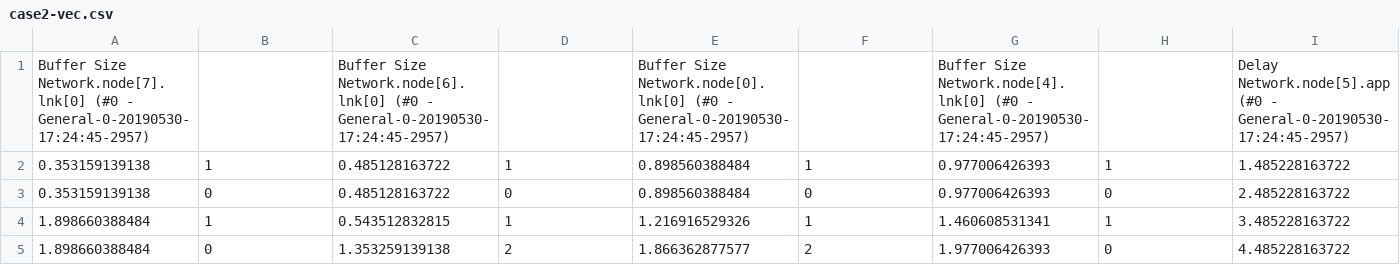
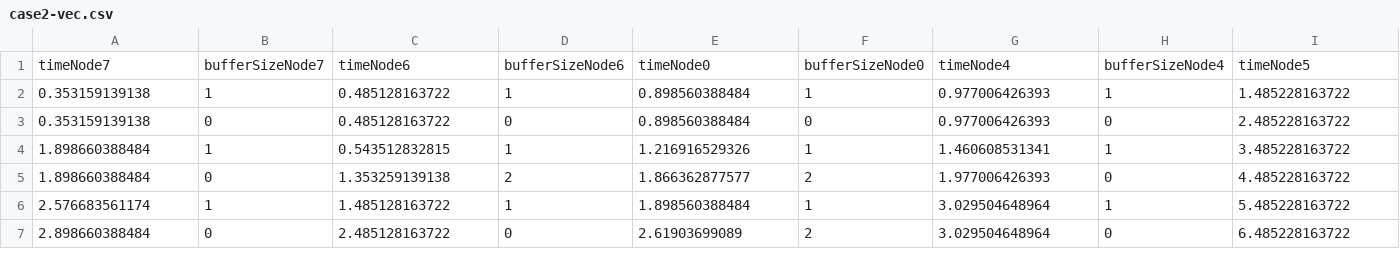
Before and after one commit to mauroeparis/redes19lab4g17, a CSV file: datasets/case2-vec.csv, drawn as a sheet; only a part is shown; the shorter side is filled out with more unchanged rows; removed rows and columns are numbered as before the commit, all else as after; rows hold the shown columns only; the diff names each change by its address in the sheet, - before the commit and + after, or states it on an @@ line.

Commit message:
datasets formatting

```diff
--- a/datasets/case2-vec.csv
+++ b/datasets/case2-vec.csv
-row 1: Buffer Size Network.node[7].lnk[0] (#0 - General-0-20190530-17:24:45-2957) |  | Buffer Size Network.node[6].lnk[0] (#0 - General-0-20190530-17:24:45-2957) |  | Buffer Size Network.node[0].lnk[0] (#0 - General-0-20190530-17:24:45-2957) |  | Buffer Size Network.node[4].lnk[0] (#0 - General-0-20190530-17:24:45-2957) |  | Delay Network.node[5].app (#0 - General-0-20190530-17:24:45-2957)
+row 1: timeNode7 | bufferSizeNode7 | timeNode6 | bufferSizeNode6 | timeNode0 | bufferSizeNode0 | timeNode4 | bufferSizeNode4 | timeNode5
```
Also changed, not shown: 1 other file.
